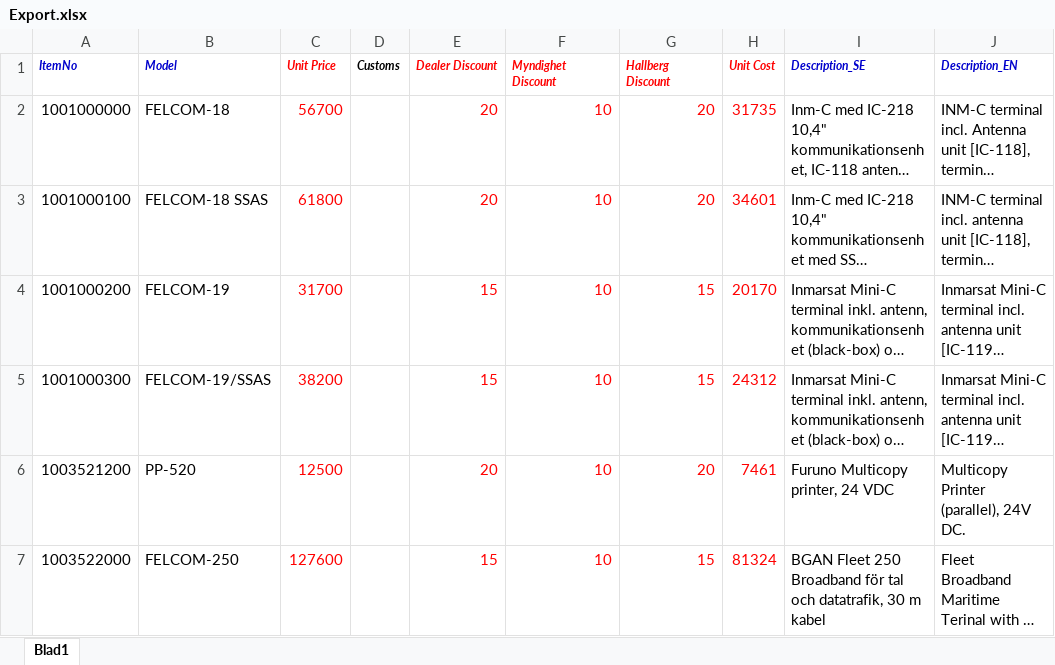
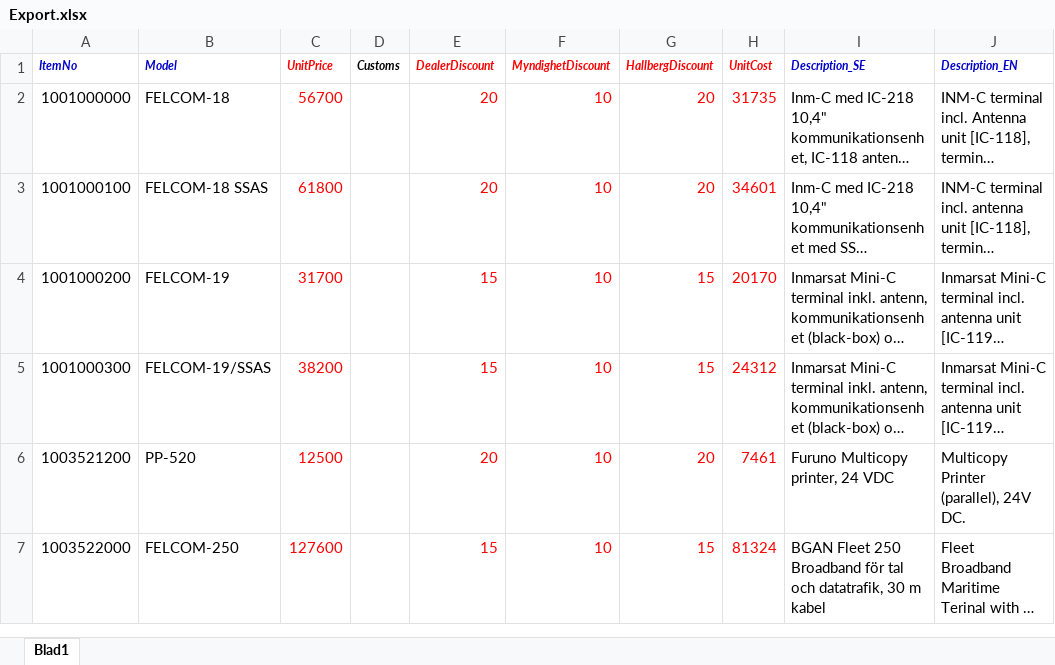
Before and after one commit to willcommit/PriceListElectron, an Excel workbook: helpers/Export.xlsx, sheet Blad1, drawn as a sheet; only a part is shown; long unchanged cells end in …; values as stored, in another font and other column widths than the file's, no borders; the diff names each change by its address in the sheet, - before the commit and + after, or states it on an @@ line.

Commit message:
Fixed Excel import to DB

```diff
--- a/helpers/Export.xlsx (sheet Blad1)
+++ b/helpers/Export.xlsx (sheet Blad1)
-C1: Unit Price
+C1: UnitPrice
-E1: Dealer Discount
+E1: DealerDiscount
-F1: Myndighet Discount
+F1: MyndighetDiscount
-G1: Hallberg Discount
+G1: HallbergDiscount
-H1: Unit Cost
+H1: UnitCost
```
Also changed, not shown: 9 other files.
